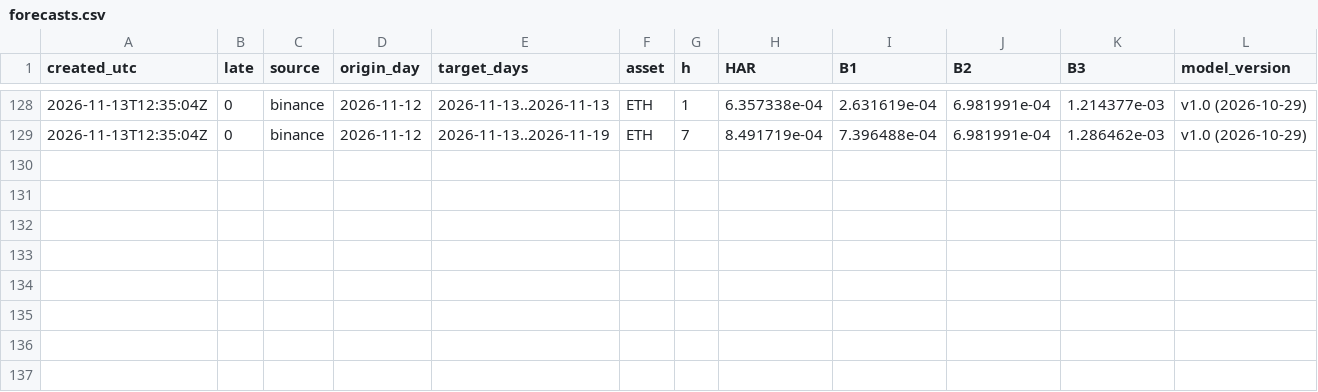
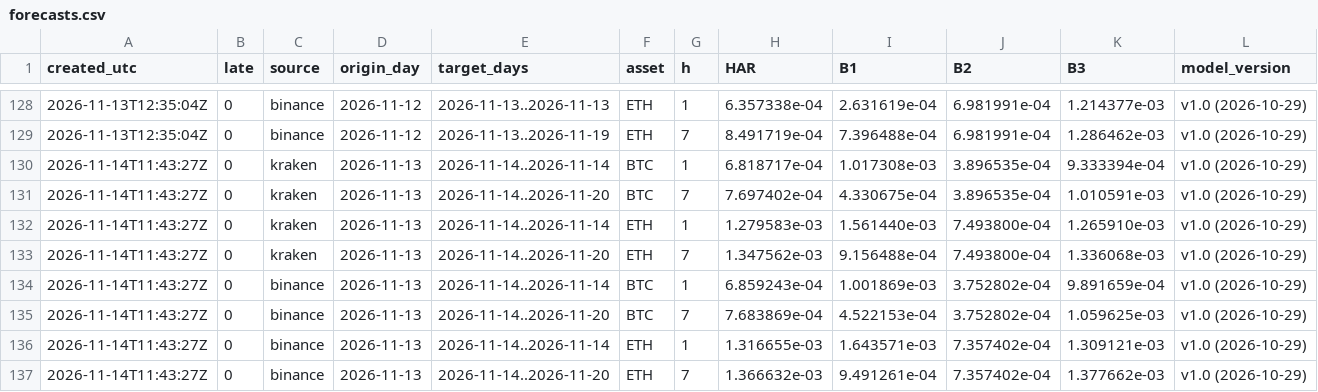
Before and after one commit to dabisattila-design/Medusa-data, a CSV file: data/d006/forecasts.csv, drawn as a sheet; only a part is shown, gaps mark what is left out; the diff names each change by its address in the sheet, - before the commit and + after, or states it on an @@ line.

```diff
--- a/data/d006/forecasts.csv
+++ b/data/d006/forecasts.csv
+row 130: 2026-11-14T11:43:27Z | 0 | kraken | 2026-11-13 | 2026-11-14..2026-11-14 | BTC | 1 | 6.818717e-04 | 1.017308e-03 | 3.896535e-04 | 9.333394e-04 | v1.0 (2026-10-29)
+row 131: 2026-11-14T11:43:27Z | 0 | kraken | 2026-11-13 | 2026-11-14..2026-11-20 | BTC | 7 | 7.697402e-04 | 4.330675e-04 | 3.896535e-04 | 1.010591e-03 | v1.0 (2026-10-29)
+row 132: 2026-11-14T11:43:27Z | 0 | kraken | 2026-11-13 | 2026-11-14..2026-11-14 | ETH | 1 | 1.279583e-03 | 1.561440e-03 | 7.493800e-04 | 1.265910e-03 | v1.0 (2026-10-29)
+row 133: 2026-11-14T11:43:27Z | 0 | kraken | 2026-11-13 | 2026-11-14..2026-11-20 | ETH | 7 | 1.347562e-03 | 9.156488e-04 | 7.493800e-04 | 1.336068e-03 | v1.0 (2026-10-29)
+row 134: 2026-11-14T11:43:27Z | 0 | binance | 2026-11-13 | 2026-11-14..2026-11-14 | BTC | 1 | 6.859243e-04 | 1.001869e-03 | 3.752802e-04 | 9.891659e-04 | v1.0 (2026-10-29)
+row 135: 2026-11-14T11:43:27Z | 0 | binance | 2026-11-13 | 2026-11-14..2026-11-20 | BTC | 7 | 7.683869e-04 | 4.522153e-04 | 3.752802e-04 | 1.059625e-03 | v1.0 (2026-10-29)
+row 136: 2026-11-14T11:43:27Z | 0 | binance | 2026-11-13 | 2026-11-14..2026-11-14 | ETH | 1 | 1.316655e-03 | 1.643571e-03 | 7.357402e-04 | 1.309121e-03 | v1.0 (2026-10-29)
+row 137: 2026-11-14T11:43:27Z | 0 | binance | 2026-11-13 | 2026-11-14..2026-11-20 | ETH | 7 | 1.366632e-03 | 9.491261e-04 | 7.357402e-04 | 1.377662e-03 | v1.0 (2026-10-29)
```
